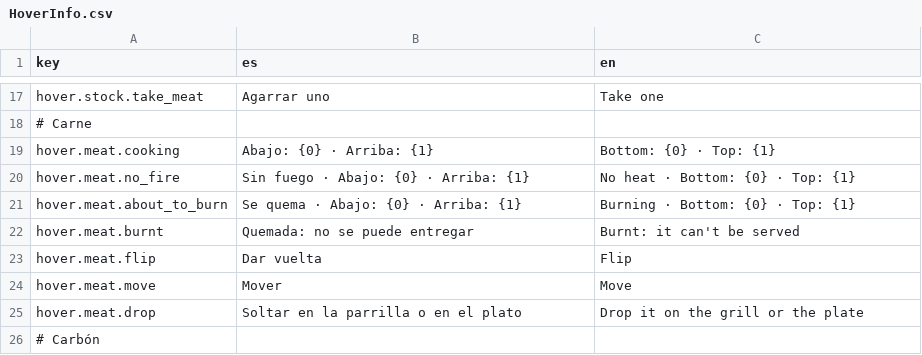
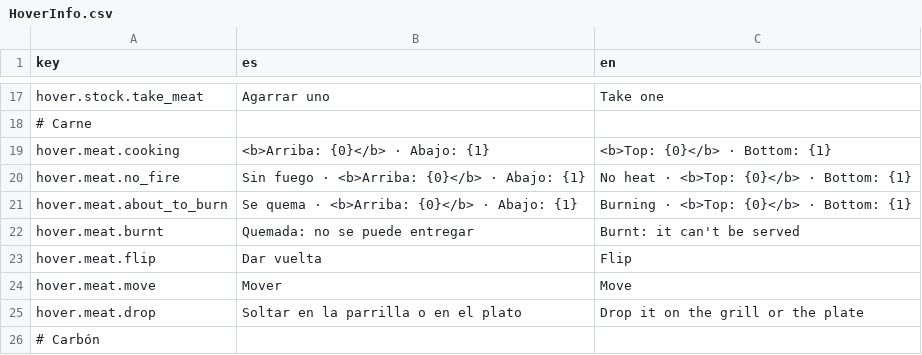
Before and after one commit to SimM20/Project_Parripollo, a CSV file: Assets/Resources/Localization/HoverInfo.csv, drawn as a sheet; only a part is shown, gaps mark what is left out.

```diff
--- a/Assets/Resources/Localization/HoverInfo.csv
+++ b/Assets/Resources/Localization/HoverInfo.csv
@@ -18,5 +18,5 @@ hover.stock.take_meat,Agarrar uno,Take one
 # Carne
-hover.meat.cooking,Abajo: {0} · Arriba: {1},Bottom: {0} · Top: {1}
-hover.meat.no_fire,Sin fuego · Abajo: {0} · Arriba: {1},No heat · Bottom: {0} · Top: {1}
-hover.meat.about_to_burn,Se quema · Abajo: {0} · Arriba: {1},Burning · Bottom: {0} · Top: {1}
+hover.meat.cooking,<b>Arriba: {0}</b> · Abajo: {1},<b>Top: {0}</b> · Bottom: {1}
+hover.meat.no_fire,Sin fuego · <b>Arriba: {0}</b> · Abajo: {1},No heat · <b>Top: {0}</b> · Bottom: {1}
+hover.meat.about_to_burn,Se quema · <b>Arriba: {0}</b> · Abajo: {1},Burning · <b>Top: {0}</b> · Bottom: {1}
 hover.meat.burnt,Quemada: no se puede entregar,Burnt: it can't be served
```
Also changed, not shown: 1 other file.
